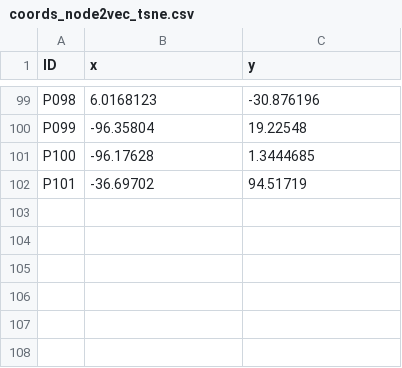
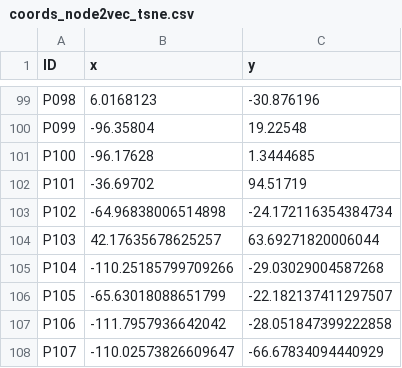
Before and after one commit to aslakey/thephilosophymap, a CSV file: docs/data/coords_node2vec_tsne.csv, drawn as a sheet; only a part is shown, gaps mark what is left out; the diff names each change by its address in the sheet, - before the commit and + after, or states it on an @@ line.

```diff
--- a/docs/data/coords_node2vec_tsne.csv
+++ b/docs/data/coords_node2vec_tsne.csv
+row 103: P102 | -64.96838006514898 | -24.172116354384734
+row 104: P103 | 42.17635678625257 | 63.69271820006044
+row 105: P104 | -110.25185799709266 | -29.03029004587268
+row 106: P105 | -65.63018088651799 | -22.182137411297507
+row 107: P106 | -111.7957936642042 | -28.051847399222858
+row 108: P107 | -110.02573826609647 | -66.67834094440929
```
Also changed, not shown: docs/data/coords_semantic_tsne.csv, docs/data/coords_semantic_umap.csv, 20 other files.
